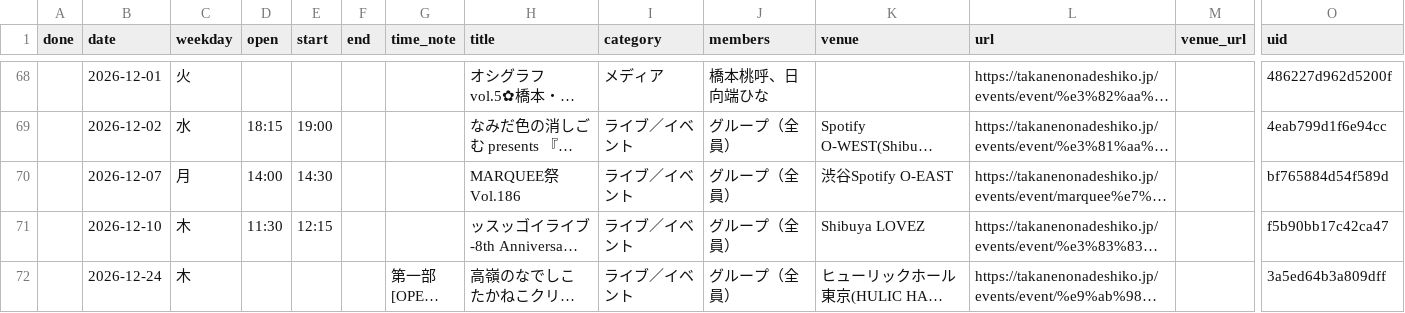
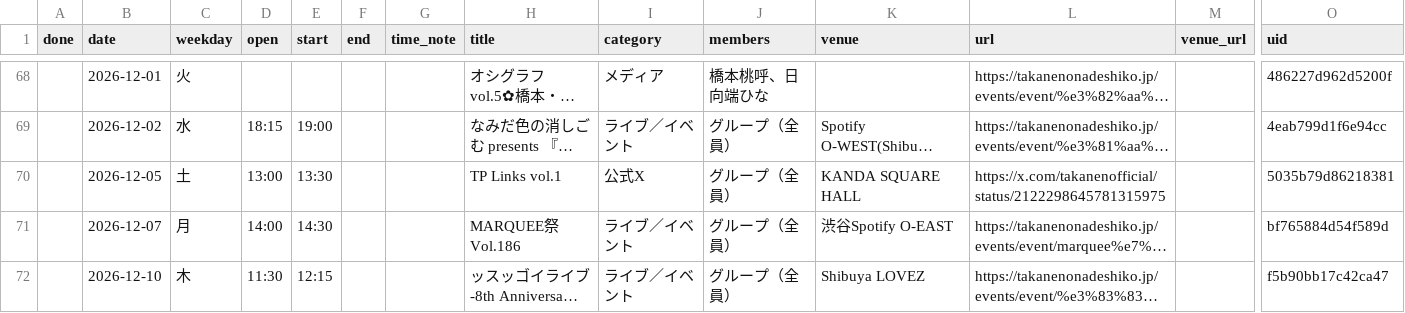
Before and after one commit to takaneko-fan/schedule, a CSV file: schedule.csv, drawn as a sheet; only a part is shown, gaps mark what is left out; the shorter side is filled out with more unchanged rows; long unchanged cells end in …; rows hold the shown columns only; the diff names each change by its address in the sheet, - before the commit and + after, or states it on an @@ line.

```diff
--- a/schedule.csv
+++ b/schedule.csv
+row 70:  | 2026-12-05 | 土 | 13:00 | 13:30 |  |  | TP Links vol.1 | 公式X | グループ（全員） | KANDA SQUARE HALL | https://x.com/takanenofficial/status/2122298645781315975 |  | 5035b79d86218381
```
Also changed, not shown: 4 other files.
